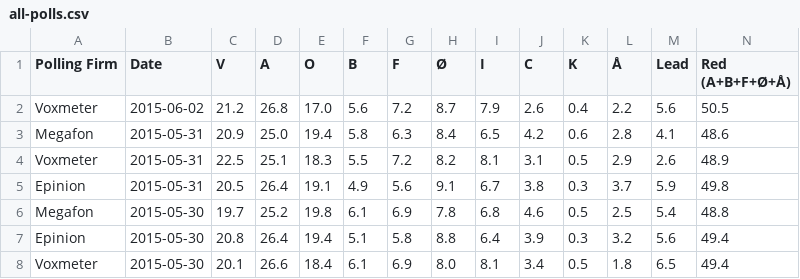
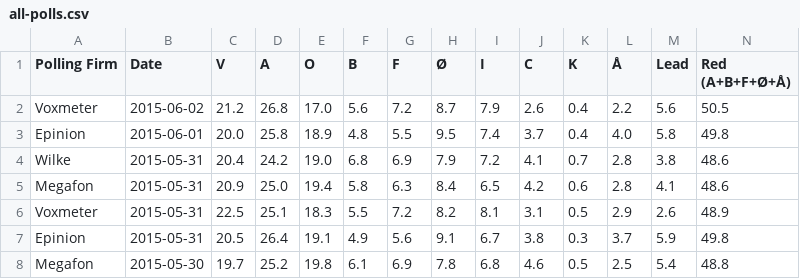
Before and after one commit to ndarville/danish-polls, a CSV file: all-polls.csv, drawn as a sheet; only a part is shown; the shorter side is filled out with more unchanged rows; rows hold the shown columns only; the diff names each change by its address in the sheet, - before the commit and + after, or states it on an @@ line.

Commit message:
New Epinion and Wilke polls - with inconsistencies

```diff
--- a/all-polls.csv
+++ b/all-polls.csv
+row 3: Epinion | 2015-06-01 | 20.0 | 25.8 | 18.9 | 4.8 | 5.5 | 9.5 | 7.4 | 3.7 | 0.4 | 4.0 | 5.8 | 49.8
+row 4: Wilke | 2015-05-31 | 20.4 | 24.2 | 19.0 | 6.8 | 6.9 | 7.9 | 7.2 | 4.1 | 0.7 | 2.8 | 3.8 | 48.6
```
Also changed, not shown: data.csv, 1 other file.
